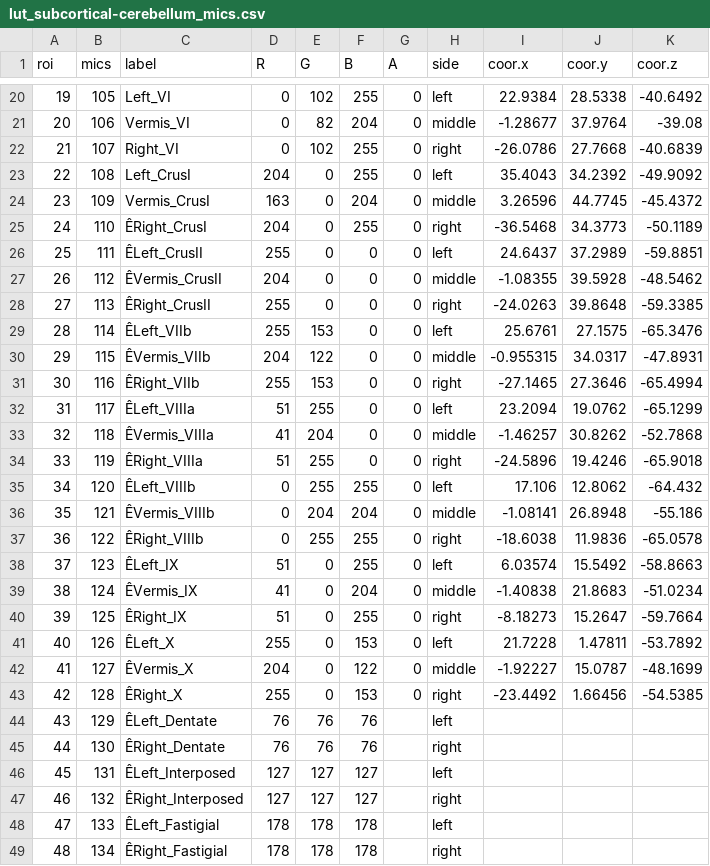
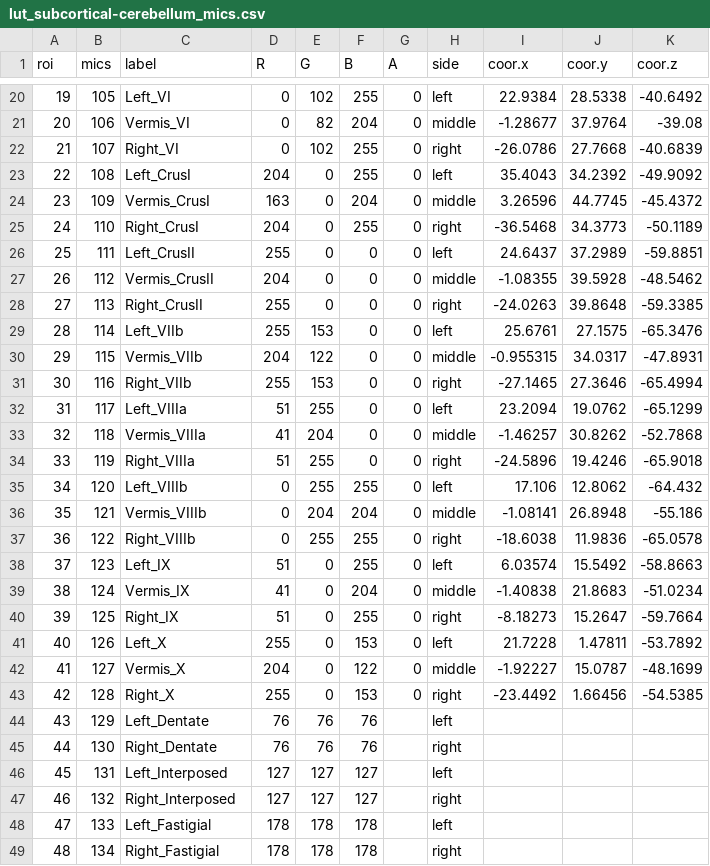
Before and after one commit to MICA-MNI/micapipe, a CSV file: parcellations/lut/lut_subcortical-cerebellum_mics.csv, drawn as a sheet; only a part is shown, gaps mark what is left out; the diff names each change by its address in the sheet, - before the commit and + after, or states it on an @@ line.

Commit message:
FIXED encoding issue

```diff
--- a/parcellations/lut/lut_subcortical-cerebellum_mics.csv
+++ b/parcellations/lut/lut_subcortical-cerebellum_mics.csv
-C25 (label): ÊRight_CrusI
+C25 (label): Right_CrusI
-C26 (label): ÊLeft_CrusII
+C26 (label): Left_CrusII
-C27 (label): ÊVermis_CrusII
+C27 (label): Vermis_CrusII
-C28 (label): ÊRight_CrusII
+C28 (label): Right_CrusII
-C29 (label): ÊLeft_VIIb
+C29 (label): Left_VIIb
-C30 (label): ÊVermis_VIIb
+C30 (label): Vermis_VIIb
-C31 (label): ÊRight_VIIb
+C31 (label): Right_VIIb
-C32 (label): ÊLeft_VIIIa
+C32 (label): Left_VIIIa
-C33 (label): ÊVermis_VIIIa
+C33 (label): Vermis_VIIIa
-C34 (label): ÊRight_VIIIa
+C34 (label): Right_VIIIa
-C35 (label): ÊLeft_VIIIb
+C35 (label): Left_VIIIb
-C36 (label): ÊVermis_VIIIb
+C36 (label): Vermis_VIIIb
-C37 (label): ÊRight_VIIIb
+C37 (label): Right_VIIIb
-C38 (label): ÊLeft_IX
+C38 (label): Left_IX
-C39 (label): ÊVermis_IX
+C39 (label): Vermis_IX
-C40 (label): ÊRight_IX
+C40 (label): Right_IX
-C41 (label): ÊLeft_X
+C41 (label): Left_X
-C42 (label): ÊVermis_X
+C42 (label): Vermis_X
-C43 (label): ÊRight_X
+C43 (label): Right_X
-C44 (label): ÊLeft_Dentate
+C44 (label): Left_Dentate
-C45 (label): ÊRight_Dentate
+C45 (label): Right_Dentate
-C46 (label): ÊLeft_Interposed
+C46 (label): Left_Interposed
-C47 (label): ÊRight_Interposed
+C47 (label): Right_Interposed
-C48 (label): ÊLeft_Fastigial
+C48 (label): Left_Fastigial
-C49 (label): ÊRight_Fastigial
+C49 (label): Right_Fastigial
```
